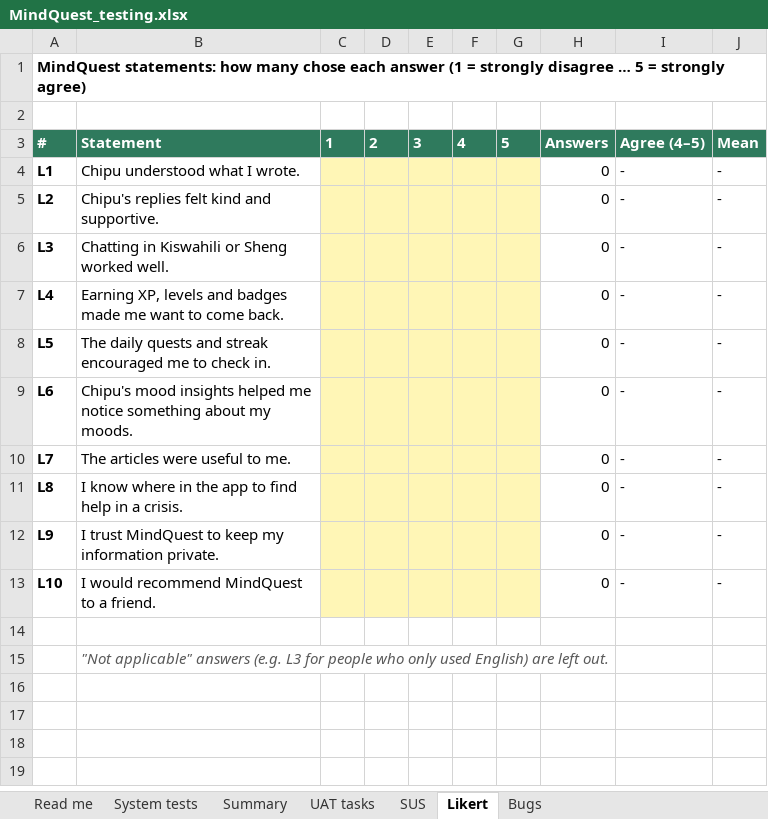
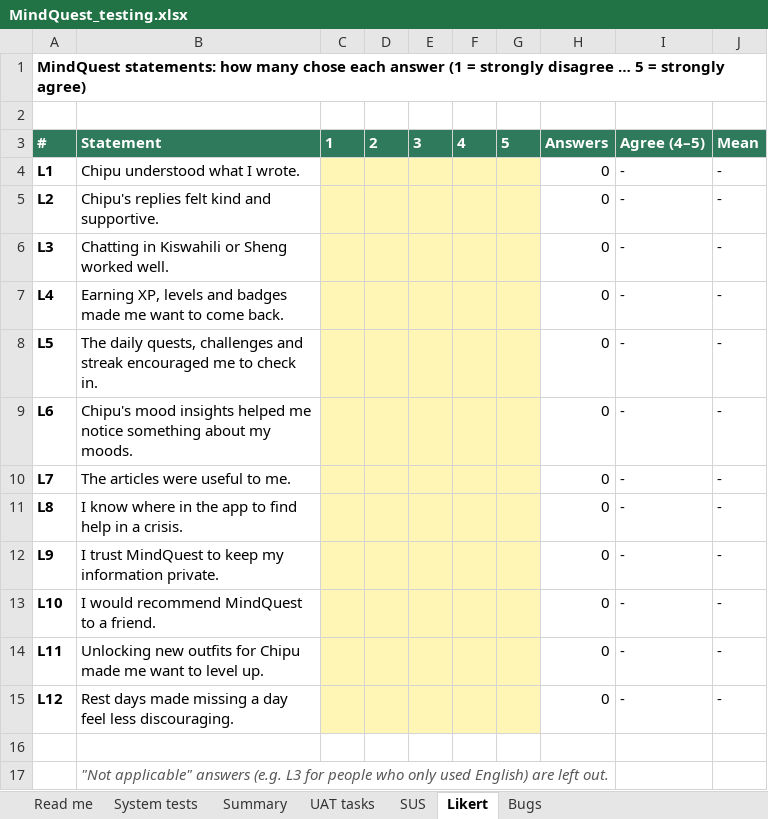
Before and after one commit to Joykan/mindquest-app, an Excel workbook: docs/testing/MindQuest_testing.xlsx, sheet Likert, drawn as a sheet; values as stored, in another font and other column widths than the file's, no borders; the diff names each change by its address in the sheet, - before the commit and + after, or states it on an @@ line.

Commit message:
Testing workbook: cases for rest days, outfits and challenges

```diff
--- a/docs/testing/MindQuest_testing.xlsx (sheet Likert)
+++ b/docs/testing/MindQuest_testing.xlsx (sheet Likert)
-B8: The daily quests and streak…
+B8: The daily quests, challenges and streak…
+row 14: L11 | Unlocking new outfits for Chipu made me want to level up. |  |  |  |  |  | 0 | - | -
+row 15: L12 | Rest days made missing a day feel less discouraging. |  |  |  |  |  | 0 | - | -
```
Also changed, not shown: sheet System tests, sheet UAT tasks, sheet Summary, formulas that keep their value, 1 other file.
